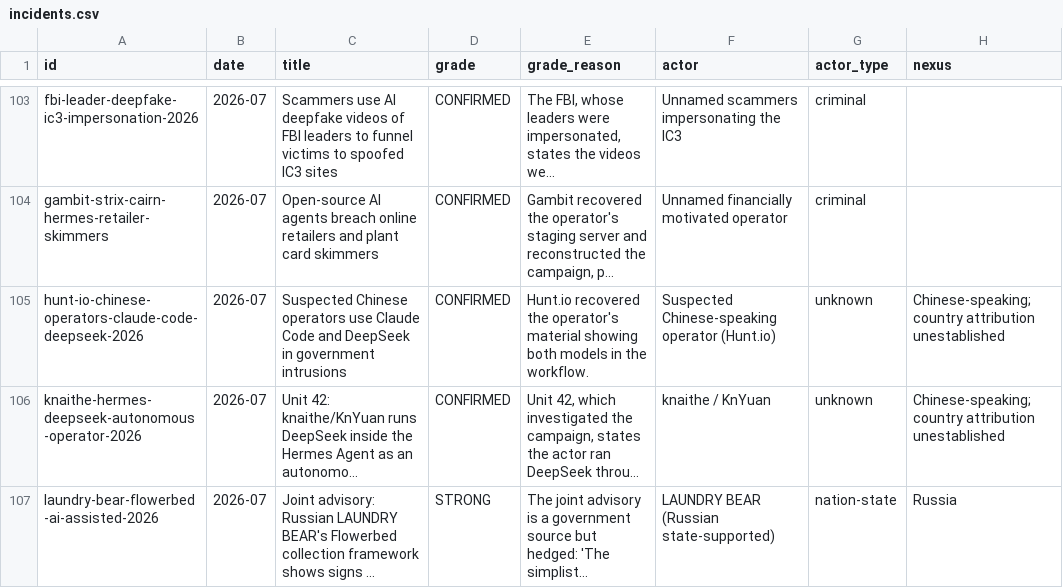
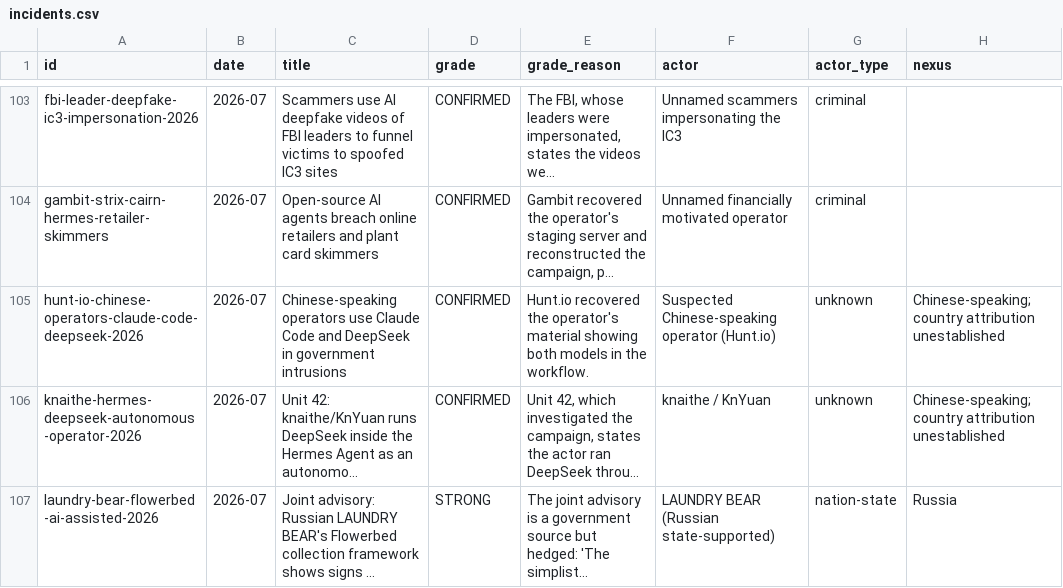
Before and after one commit to danielmiessler/Substrate, a CSV file: Data/AI-Hacking-Incidents/incidents.csv, drawn as a sheet; only a part is shown, gaps mark what is left out; long unchanged cells end in …; the diff covers the shown part only; the diff names each change by its address in the sheet, - before the commit and + after, or states it on an @@ line.

```diff
--- a/Data/AI-Hacking-Incidents/incidents.csv
+++ b/Data/AI-Hacking-Incidents/incidents.csv
-C105 (title): Suspected Chinese operators use…
+C105 (title): Chinese-speaking operators use…
```
Also changed, not shown: 10 edited cells elsewhere in this file, Data/AI-Hacking-Incidents/sources.csv, 14 other files.
